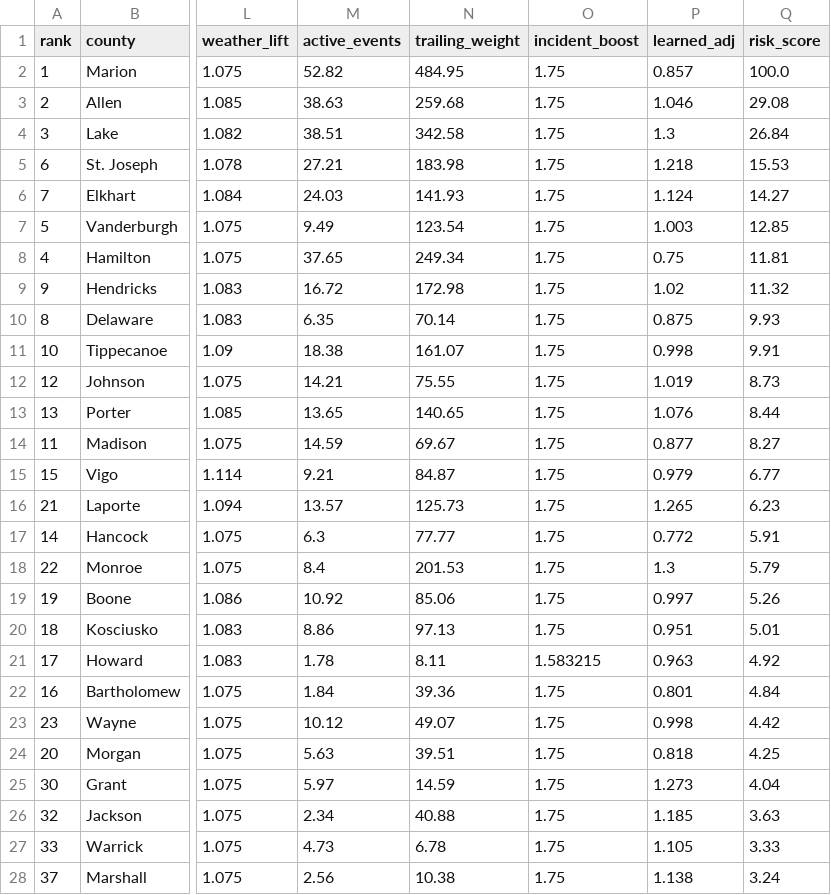
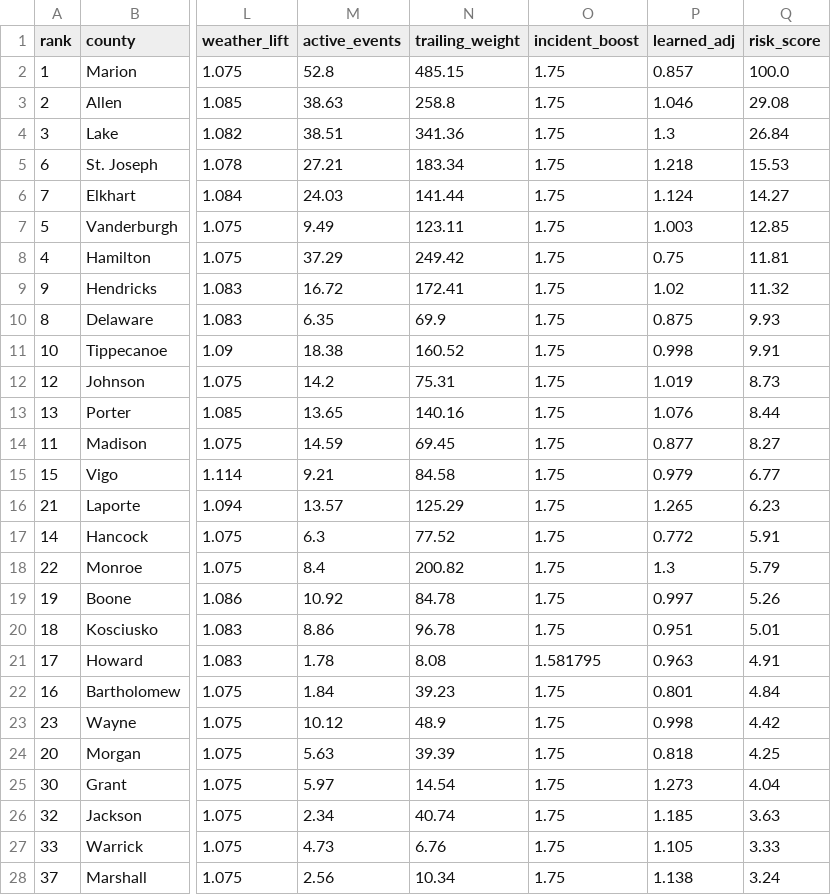
Before and after one commit to danielliu12/accident-forecaster, a CSV file: docs/county_risk.csv, drawn as a sheet; only a part is shown, gaps mark what is left out; the diff covers the shown part only; the diff names each change by its address in the sheet, - before the commit and + after, or states it on an @@ line.

```diff
--- a/docs/county_risk.csv
+++ b/docs/county_risk.csv
-M2 (active_events): 52.82
+M2 (active_events): 52.8
-N2 (trailing_weight): 484.95
+N2 (trailing_weight): 485.15
-N3 (trailing_weight): 259.68
+N3 (trailing_weight): 258.8
-N4 (trailing_weight): 342.58
+N4 (trailing_weight): 341.36
-N5 (trailing_weight): 183.98
+N5 (trailing_weight): 183.34
-N6 (trailing_weight): 141.93
+N6 (trailing_weight): 141.44
-N7 (trailing_weight): 123.54
+N7 (trailing_weight): 123.11
-M8 (active_events): 37.65
+M8 (active_events): 37.29
-N8 (trailing_weight): 249.34
+N8 (trailing_weight): 249.42
-N9 (trailing_weight): 172.98
+N9 (trailing_weight): 172.41
-N10 (trailing_weight): 70.14
+N10 (trailing_weight): 69.9
-N11 (trailing_weight): 161.07
+N11 (trailing_weight): 160.52
-M12 (active_events): 14.21
+M12 (active_events): 14.2
-N12 (trailing_weight): 75.55
+N12 (trailing_weight): 75.31
-N13 (trailing_weight): 140.65
+N13 (trailing_weight): 140.16
-N14 (trailing_weight): 69.67
+N14 (trailing_weight): 69.45
-N15 (trailing_weight): 84.87
+N15 (trailing_weight): 84.58
-N16 (trailing_weight): 125.73
+N16 (trailing_weight): 125.29
-N17 (trailing_weight): 77.77
+N17 (trailing_weight): 77.52
-N18 (trailing_weight): 201.53
+N18 (trailing_weight): 200.82
-N19 (trailing_weight): 85.06
+N19 (trailing_weight): 84.78
-N20 (trailing_weight): 97.13
+N20 (trailing_weight): 96.78
-N21 (trailing_weight): 8.11
+N21 (trailing_weight): 8.08
-O21 (incident_boost): 1.583215
+O21 (incident_boost): 1.581795
-Q21 (risk_score): 4.92
+Q21 (risk_score): 4.91
-N22 (trailing_weight): 39.36
+N22 (trailing_weight): 39.23
-N23 (trailing_weight): 49.07
+N23 (trailing_weight): 48.9
-N24 (trailing_weight): 39.51
+N24 (trailing_weight): 39.39
-N25 (trailing_weight): 14.59
+N25 (trailing_weight): 14.54
-N26 (trailing_weight): 40.88
+N26 (trailing_weight): 40.74
-N27 (trailing_weight): 6.78
+N27 (trailing_weight): 6.76
-N28 (trailing_weight): 10.38
+N28 (trailing_weight): 10.34
```
Also changed, not shown: 90 edited cells elsewhere in this file, docs/county_targets.csv, 8 other files.
